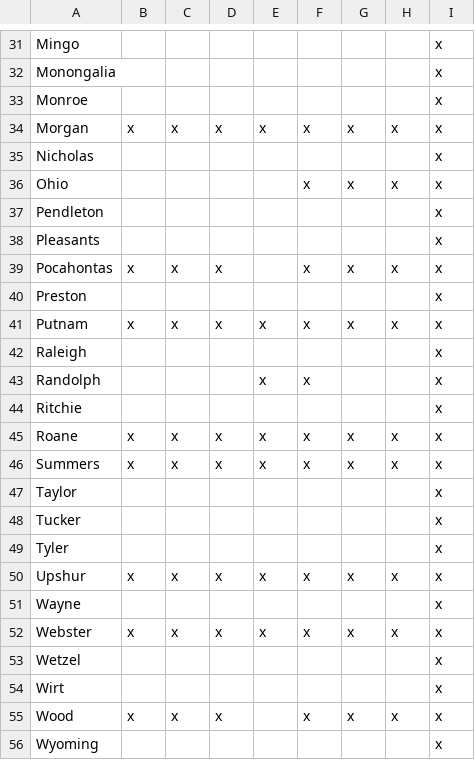
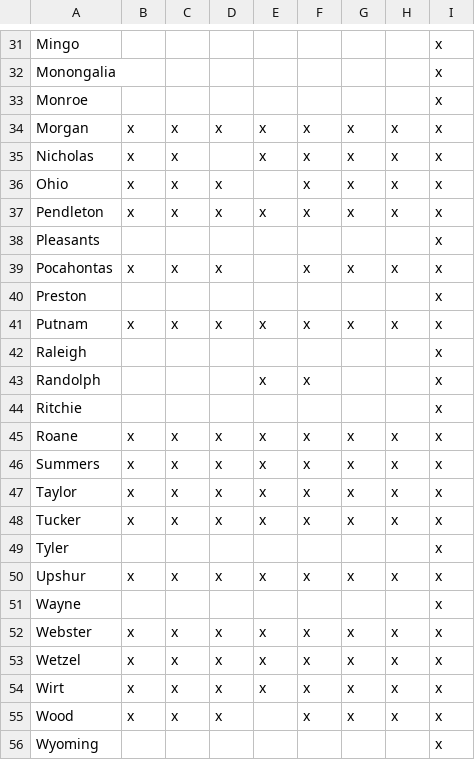
Before and after one commit to openelections/openelections-sources-wv, a CSV file: county_matrix.csv, drawn as a sheet; only a part is shown, gaps mark what is left out; the diff covers the shown part only.

Commit message:
updated matrix

```diff
--- a/county_matrix.csv
+++ b/county_matrix.csv
@@ -34,5 +34,5 @@ Monroe,,,,,,,,x
 Morgan,x,x,x,x,x,x,x,x
-Nicholas,,,,,,,,x
-Ohio,,,,,x,x,x,x
-Pendleton,,,,,,,,x
+Nicholas,x,x,,x,x,x,x,x
+Ohio,x,x,x,,x,x,x,x
+Pendleton,x,x,x,x,x,x,x,x
 Pleasants,,,,,,,,x
@@ -46,4 +46,4 @@ Roane,x,x,x,x,x,x,x,x
 Summers,x,x,x,x,x,x,x,x
-Taylor,,,,,,,,x
-Tucker,,,,,,,,x
+Taylor,x,x,x,x,x,x,x,x
+Tucker,x,x,x,x,x,x,x,x
 Tyler,,,,,,,,x
@@ -52,4 +52,4 @@ Wayne,,,,,,,,x
 Webster,x,x,x,x,x,x,x,x
-Wetzel,,,,,,,,x
-Wirt,,,,,,,,x
+Wetzel,x,x,x,x,x,x,x,x
+Wirt,x,x,x,x,x,x,x,x
 Wood,x,x,x,,x,x,x,x
```
Also changed, not shown: 22 edited cells elsewhere in this file.
